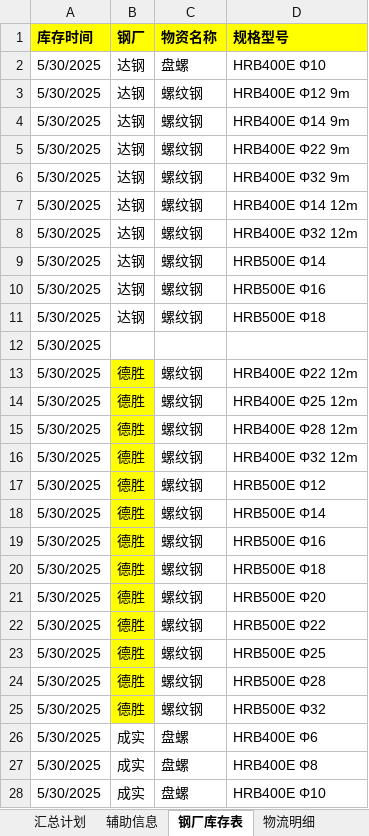
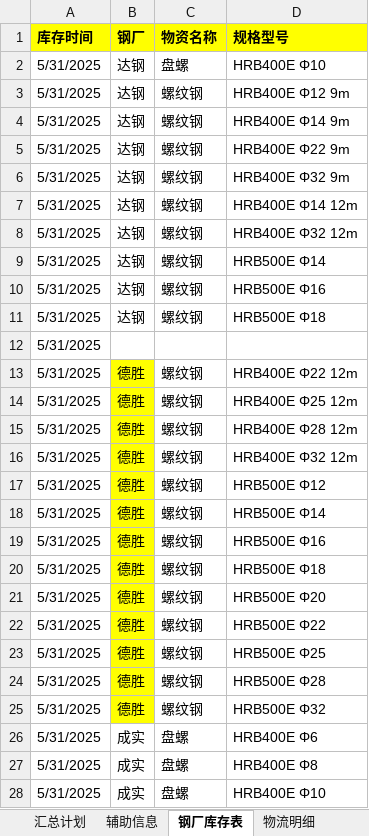
Before and after one commit to monizhou/TVBOX, an Excel workbook: 发货计划（宜宾项目）汇总.xlsx, sheet 钢厂库存表, drawn as a sheet; only a part is shown; values as stored, in another font and other column widths than the file's, no borders; conditional formats not drawn; the diff covers the shown part only; the diff names each change by its address in the sheet, - before the commit and + after, or states it on an @@ line.

```diff
--- a/发货计划（宜宾项目）汇总.xlsx (sheet 钢厂库存表)
+++ b/发货计划（宜宾项目）汇总.xlsx (sheet 钢厂库存表)
-A2:A28 (库存时间): 5/30/2025
+A2:A28 (库存时间): 5/31/2025
```
Also changed, not shown: 18 edited cells elsewhere in this sheet, sheet 汇总计划, formulas that keep their value, hidden cells, 1 other file.
